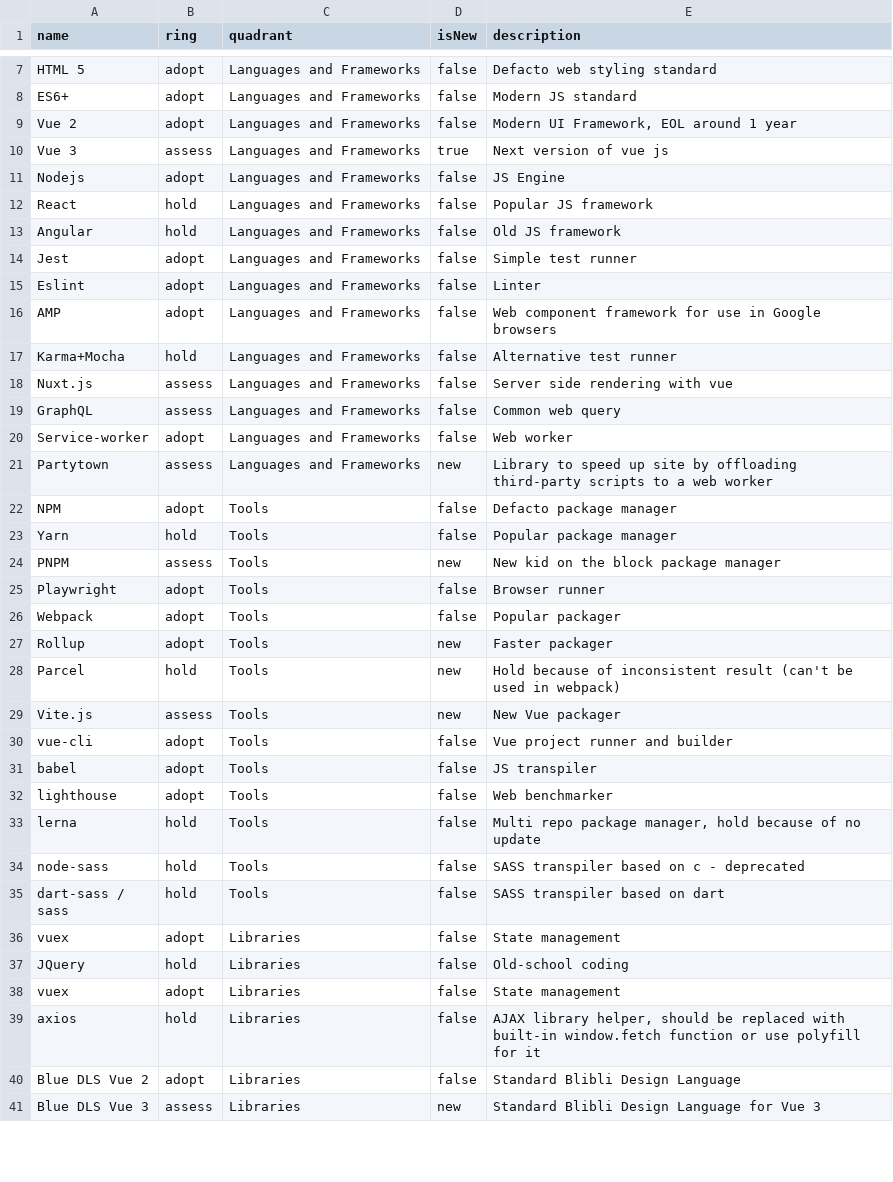
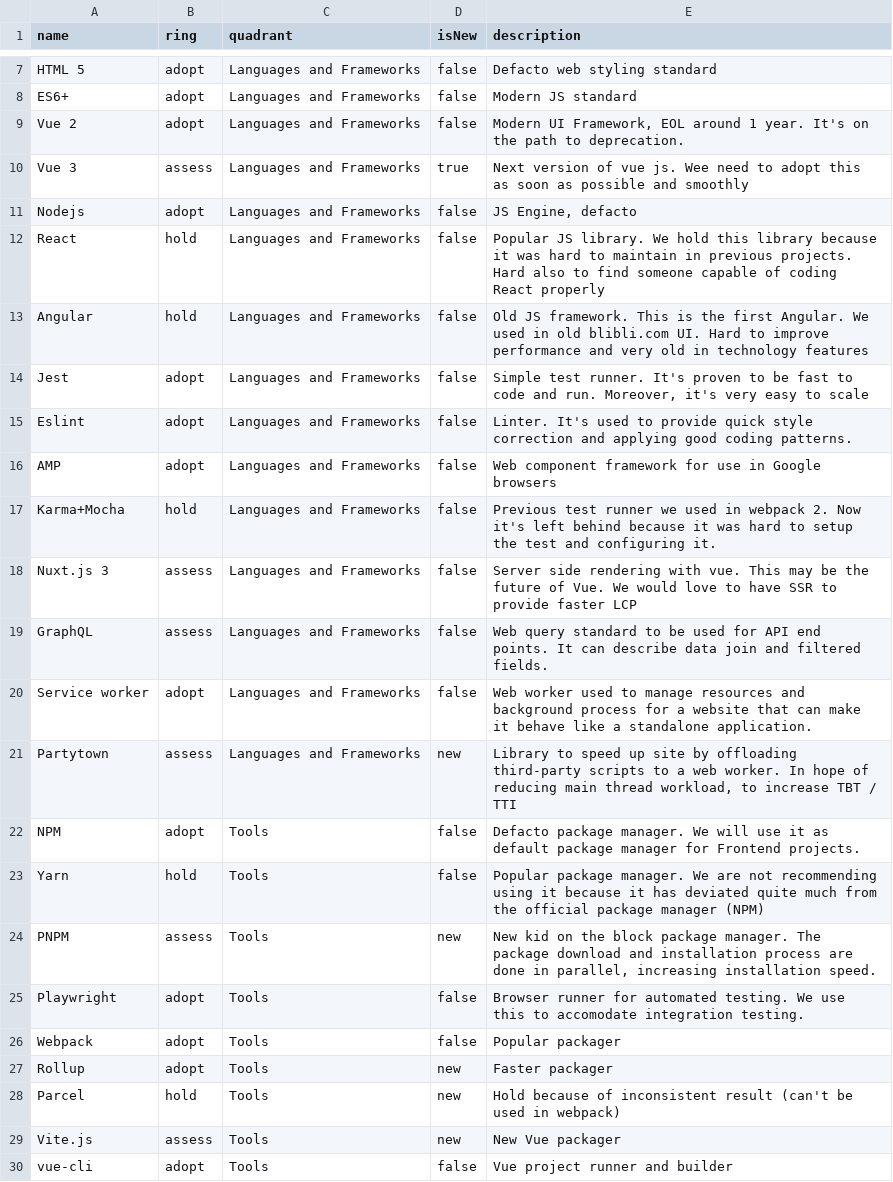
Before and after one commit to bliblidotcom/tech-radar, a CSV file: frontend.csv, drawn as a sheet; only a part is shown, gaps mark what is left out; the shorter side is filled out with more unchanged rows.

Commit message:
Update frontend.csv
adding longer descriptions.

```diff
--- a/frontend.csv
+++ b/frontend.csv
@@ -8,19 +8,19 @@ name,ring,quadrant,isNew,description
 "ES6+",adopt,"Languages and Frameworks",false,"Modern JS standard"
-"Vue 2",adopt,"Languages and Frameworks",false,"Modern UI Framework, EOL around 1 year"
-"Vue 3",assess,"Languages and Frameworks",true,"Next version of vue js"
-"Nodejs",adopt,"Languages and Frameworks",false,"JS Engine"
-"React",hold,"Languages and Frameworks",false,"Popular JS framework"
-"Angular",hold,"Languages and Frameworks",false,"Old JS framework"
-"Jest",adopt,"Languages and Frameworks",false,"Simple test runner"
-"Eslint",adopt,"Languages and Frameworks",false,"Linter"
+"Vue 2",adopt,"Languages and Frameworks",false,"Modern UI Framework, EOL around 1 year. It's on the path to deprecation."
+"Vue 3",assess,"Languages and Frameworks",true,"Next version of vue js. Wee need to adopt this as soon as possible and smoothly"
+"Nodejs",adopt,"Languages and Frameworks",false,"JS Engine, defacto"
+"React",hold,"Languages and Frameworks",false,"Popular JS library. We hold this library because it was hard to maintain in previous projects. Hard also to find someone capable of coding React properly"
+"Angular",hold,"Languages and Frameworks",false,"Old JS framework. This is the first Angular. We used in old blibli.com UI. Hard to improve performance and very old in technology features"
+"Jest",adopt,"Languages and Frameworks",false,"Simple test runner. It's proven to be fast to code and run. Moreover, it's very easy to scale"
+"Eslint",adopt,"Languages and Frameworks",false,"Linter. It's used to provide quick style correction and applying good coding patterns."
 "AMP",adopt,"Languages and Frameworks",false,"Web component framework for use in Google browsers"
-"Karma+Mocha",hold,"Languages and Frameworks",false,"Alternative test runner"
-"Nuxt.js",assess,"Languages and Frameworks",false,"Server side rendering with vue"
-"GraphQL",assess,"Languages and Frameworks",false,"Common web query"
-"Service-worker",adopt,"Languages and Frameworks",false,"Web worker"
-"Partytown",assess,"Languages and Frameworks",new,"Library to speed up site by offloading third-party scripts to a web worker"
-"NPM",adopt,"Tools",false,"Defacto package manager"
-"Yarn",hold,"Tools",false,"Popular package manager"
-"PNPM",assess,"Tools",new,"New kid on the block package manager"
-"Playwright",adopt,"Tools",false,"Browser runner"
+"Karma+Mocha",hold,"Languages and Frameworks",false,"Previous test runner we used in webpack 2. Now it's left behind because it was hard to setup the test and configuring it."
+"Nuxt.js 3",assess,"Languages and Frameworks",false,"Server side rendering with vue. This may be the future of Vue. We would love to have SSR to provide faster LCP"
+"GraphQL",assess,"Languages and Frameworks",false,"Web query standard to be used for API end points. It can describe data join and filtered fields."
+"Service worker",adopt,"Languages and Frameworks",false,"Web worker used to manage resources and background process for a website that can make it behave like a standalone application."
+"Partytown",assess,"Languages and Frameworks",new,"Library to speed up site by offloading third-party scripts to a web worker. In hope of reducing main thread workload, to increase TBT / TTI"
+"NPM",adopt,"Tools",false,"Defacto package manager. We will use it as default package manager for Frontend projects."
+"Yarn",hold,"Tools",false,"Popular package manager. We are not recommending using it because it has deviated quite much from the official package manager (NPM)"
+"PNPM",assess,"Tools",new,"New kid on the block package manager. The package download and installation process are done in parallel, increasing installation speed."
+"Playwright",adopt,"Tools",false,"Browser runner for automated testing. We use this to accomodate integration testing."
 "Webpack",adopt,"Tools",false,"Popular packager"
```
